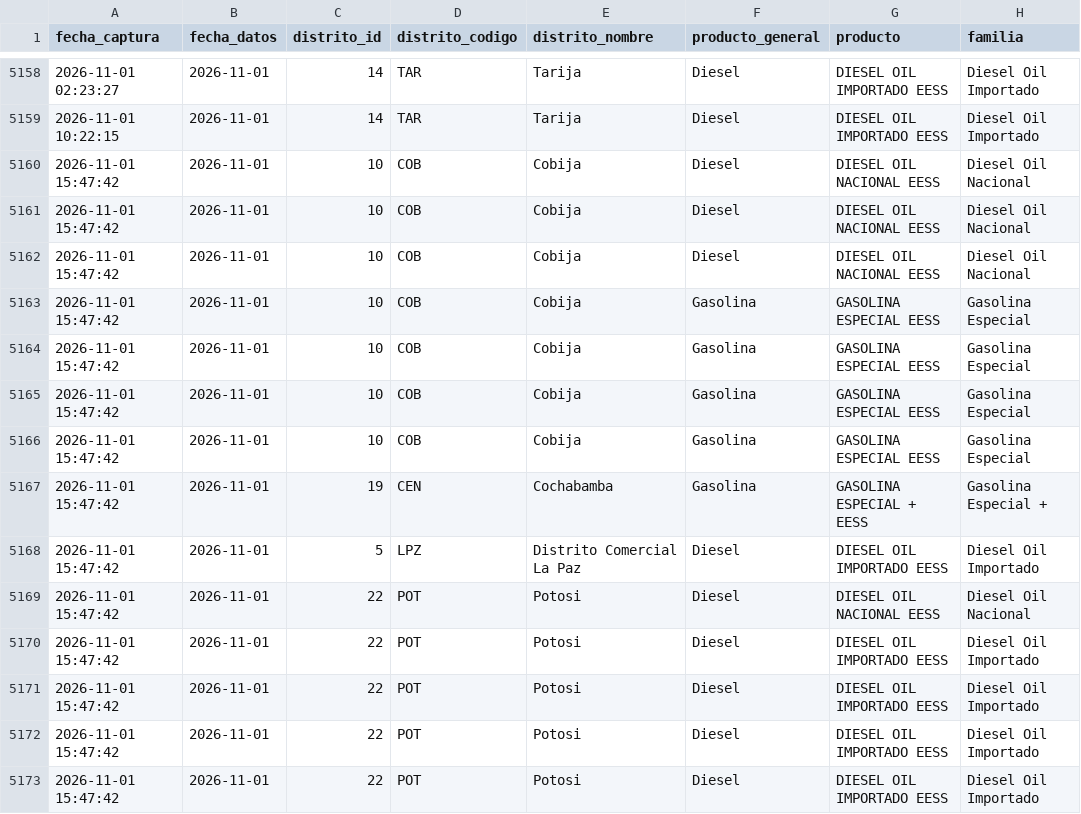
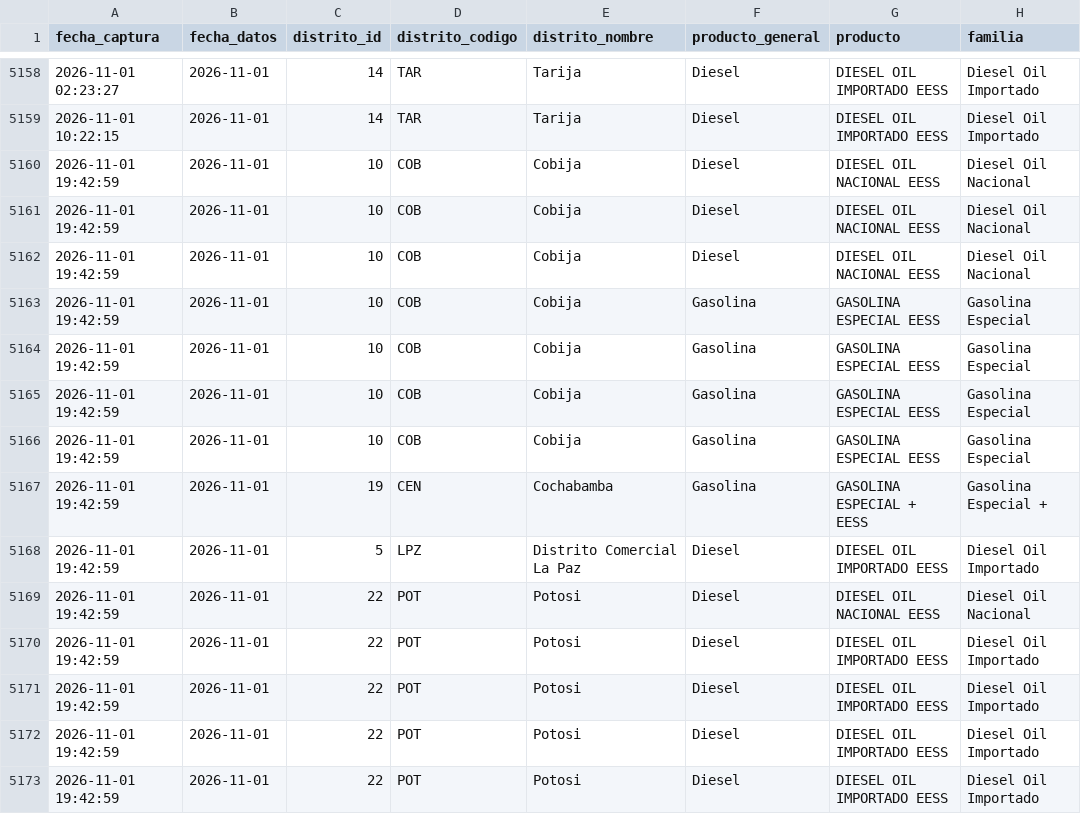
Before and after one commit to sociedatos/bo-combustible, a CSV file: data_ypfb/programacion/202643.csv, drawn as a sheet; only a part is shown, gaps mark what is left out; the diff covers the shown part only; the diff names each change by its address in the sheet, - before the commit and + after, or states it on an @@ line.

```diff
--- a/data_ypfb/programacion/202643.csv
+++ b/data_ypfb/programacion/202643.csv
-A5160:A5173 (fecha_captura): 2026-11-01 15:47:42
+A5160:A5173 (fecha_captura): 2026-11-01 19:42:59
```
Also changed, not shown: 52 edited cells elsewhere in this file, data_ypfb/resumen/202643.csv, 3 other files.
